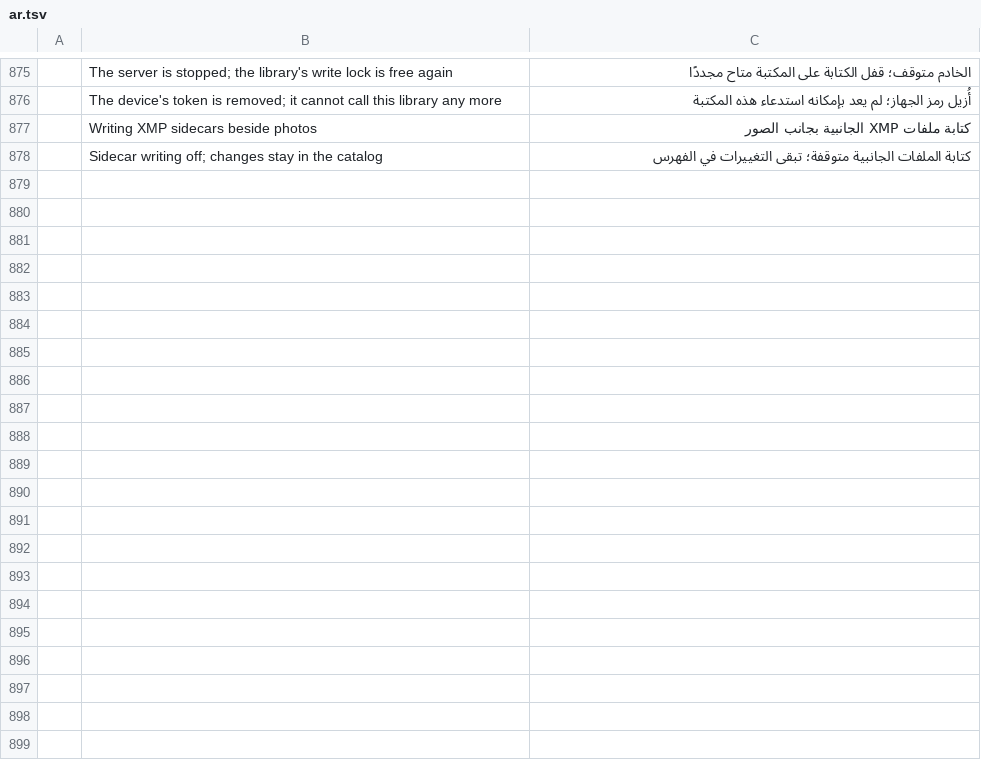
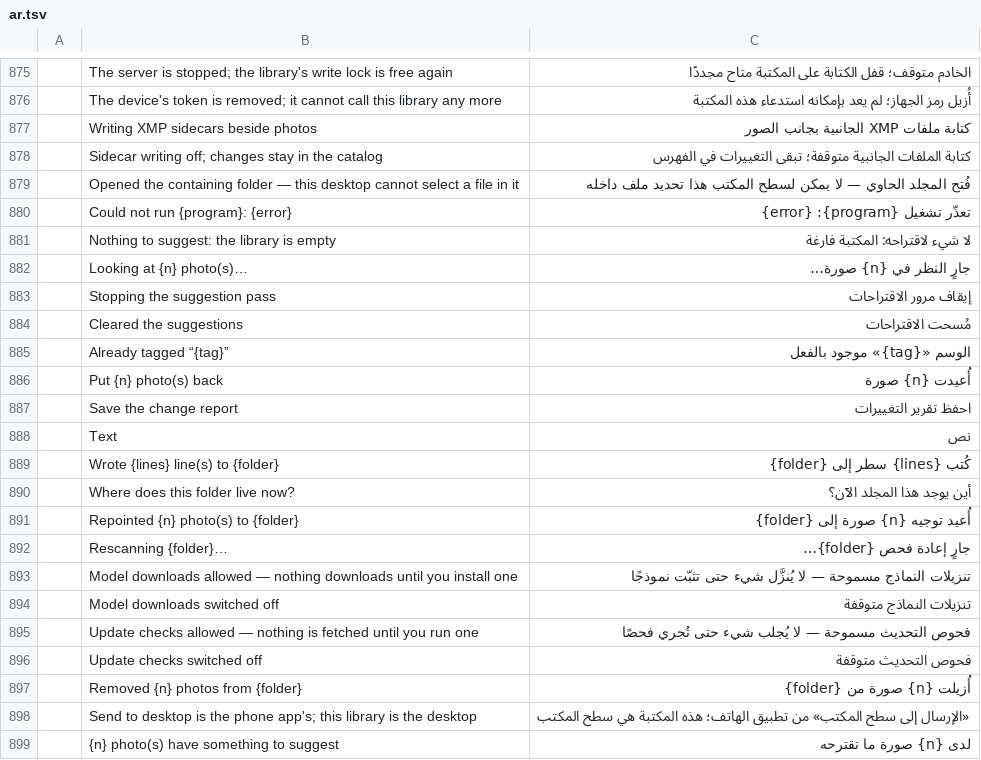
Before and after one commit to Topzic/sortlens-rust, a TSV file: crates/ui/src/i18n/ar.tsv, drawn as a sheet; only a part is shown, gaps mark what is left out.

```diff
--- a/crates/ui/src/i18n/ar.tsv
+++ b/crates/ui/src/i18n/ar.tsv
@@ -878 +878,22 @@
 	Sidecar writing off; changes stay in the catalog	كتابة الملفات الجانبية متوقفة؛ تبقى التغييرات في الفهرس
+	Opened the containing folder — this desktop cannot select a file in it	فُتح المجلد الحاوي — لا يمكن لسطح المكتب هذا تحديد ملف داخله
+	Could not run {program}: {error}	تعذّر تشغيل {program}: {error}
+	Nothing to suggest: the library is empty	لا شيء لاقتراحه: المكتبة فارغة
+	Looking at {n} photo(s)…	جارٍ النظر في {n} صورة…
+	Stopping the suggestion pass	إيقاف مرور الاقتراحات
+	Cleared the suggestions	مُسحت الاقتراحات
+	Already tagged “{tag}”	الوسم «{tag}» موجود بالفعل
+	Put {n} photo(s) back	أُعيدت {n} صورة
+	Save the change report	احفظ تقرير التغييرات
+	Text	نص
+	Wrote {lines} line(s) to {folder}	كُتب {lines} سطر إلى {folder}
+	Where does this folder live now?	أين يوجد هذا المجلد الآن؟
+	Repointed {n} photo(s) to {folder}	أُعيد توجيه {n} صورة إلى {folder}
+	Rescanning {folder}…	جارٍ إعادة فحص {folder}…
+	Model downloads allowed — nothing downloads until you install one	تنزيلات النماذج مسموحة — لا يُنزَّل شيء حتى تثبّت نموذجًا
+	Model downloads switched off	تنزيلات النماذج متوقفة
+	Update checks allowed — nothing is fetched until you run one	فحوص التحديث مسموحة — لا يُجلب شيء حتى تُجري فحصًا
+	Update checks switched off	فحوص التحديث متوقفة
+	Removed {n} photos from {folder}	أُزيلت {n} صورة من {folder}
+	Send to desktop is the phone app's; this library is the desktop	«الإرسال إلى سطح المكتب» من تطبيق الهاتف؛ هذه المكتبة هي سطح المكتب
+	{n} photo(s) have something to suggest	لدى {n} صورة ما تقترحه
```
Also changed, not shown: crates/ui/src/i18n/ja.tsv, crates/ui/src/i18n/ko.tsv, 6 other files.
